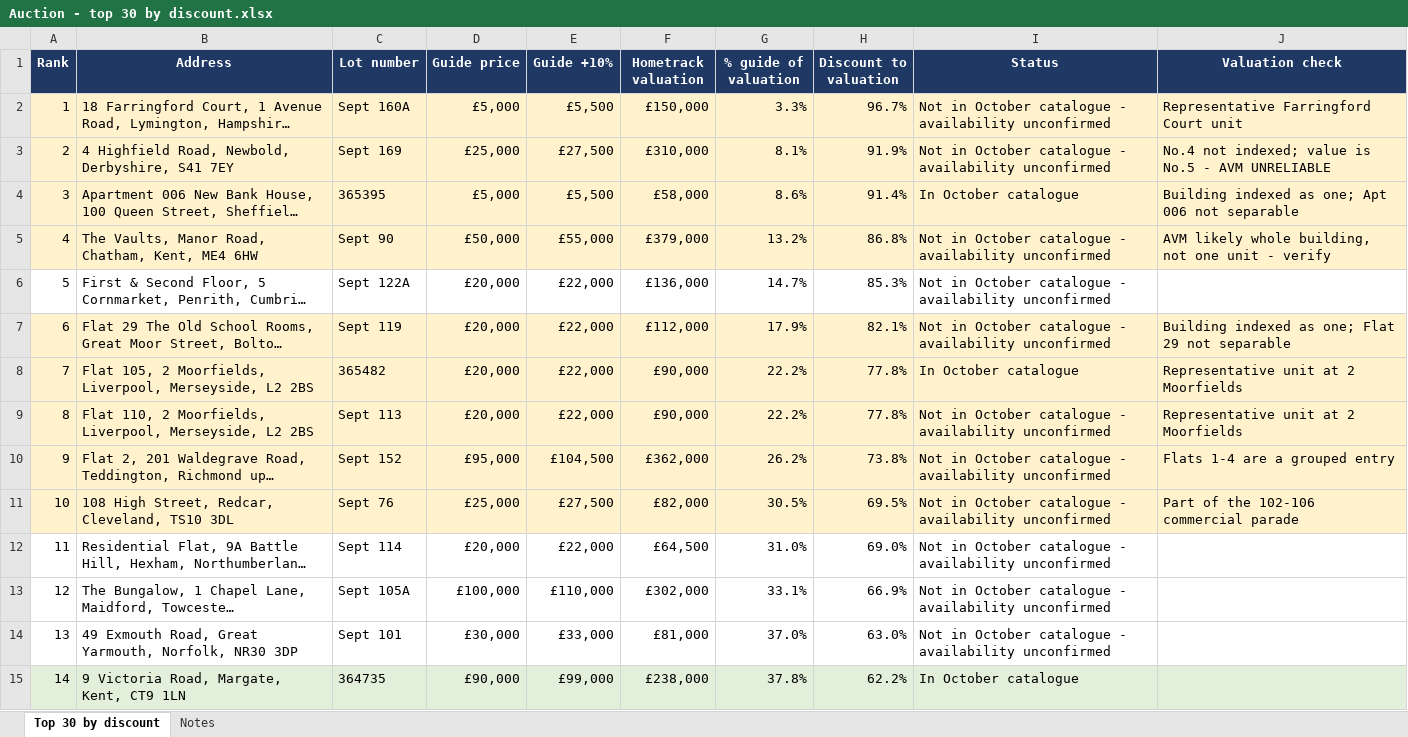
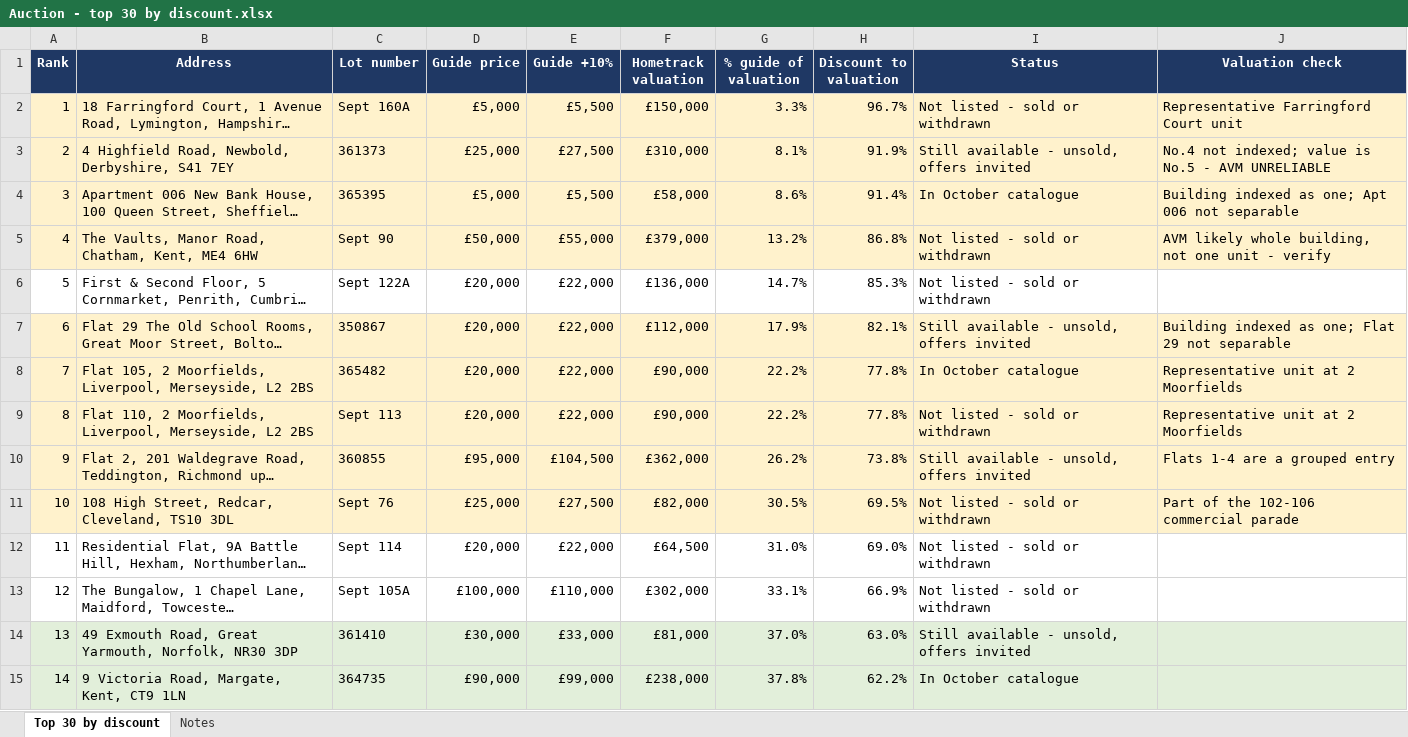
Before and after one commit to Wealthbrokerage/We-task-runner, an Excel workbook: auction_xref/Auction - top 30 by discount.xlsx, sheet Top 30 by discount, drawn as a sheet; only a part is shown; long unchanged cells end in …; values as stored, in another font and other column widths than the file's, no borders; the diff covers the shown part only; the diff names each change by its address in the sheet, - before the commit and + after, or states it on an @@ line.

```diff
--- a/auction_xref/Auction - top 30 by discount.xlsx (sheet Top 30 by discount)
+++ b/auction_xref/Auction - top 30 by discount.xlsx (sheet Top 30 by discount)
-I2 (Status): Not in October catalogue - availability unconfirmed
+I2 (Status): Not listed - sold or withdrawn
-C3 (Lot number): Sept 169
+C3 (Lot number): 361373
-I3 (Status): Not in October catalogue - availability unconfirmed
+I3 (Status): Still available - unsold, offers invited
-I5:I6 (Status): Not in October catalogue - availability unconfirmed
+I5:I6 (Status): Not listed - sold or withdrawn
-C7 (Lot number): Sept 119
+C7 (Lot number): 350867
-I7 (Status): Not in October catalogue - availability unconfirmed
+I7 (Status): Still available - unsold, offers invited
-I9 (Status): Not in October catalogue - availability unconfirmed
+I9 (Status): Not listed - sold or withdrawn
-C10 (Lot number): Sept 152
+C10 (Lot number): 360855
-I10 (Status): Not in October catalogue - availability unconfirmed
+I10 (Status): Still available - unsold, offers invited
-I11:I13 (Status): Not in October catalogue - availability unconfirmed
+I11:I13 (Status): Not listed - sold or withdrawn
-A14:J14 fill: none
+A14:J14 fill: #E2EFDA
-C14 (Lot number): Sept 101
+C14 (Lot number): 361410
-I14 (Status): Not in October catalogue - availability unconfirmed
+I14 (Status): Still available - unsold, offers invited
```
Also changed, not shown: 20 edited cells and cell formats elsewhere in this sheet, sheet Notes, auction_xref/Auction lots - checked list.xlsx, 5 other files.
